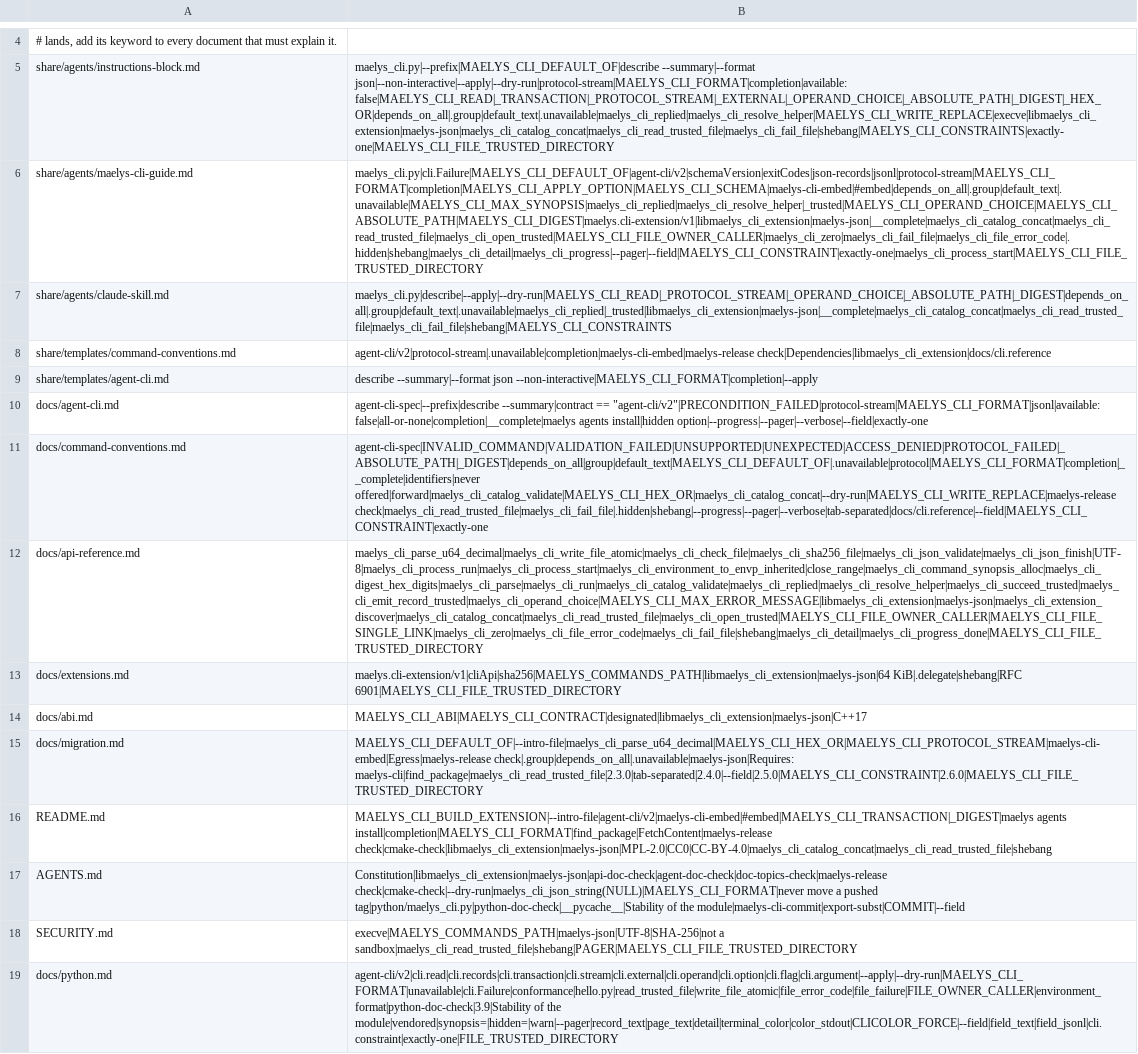
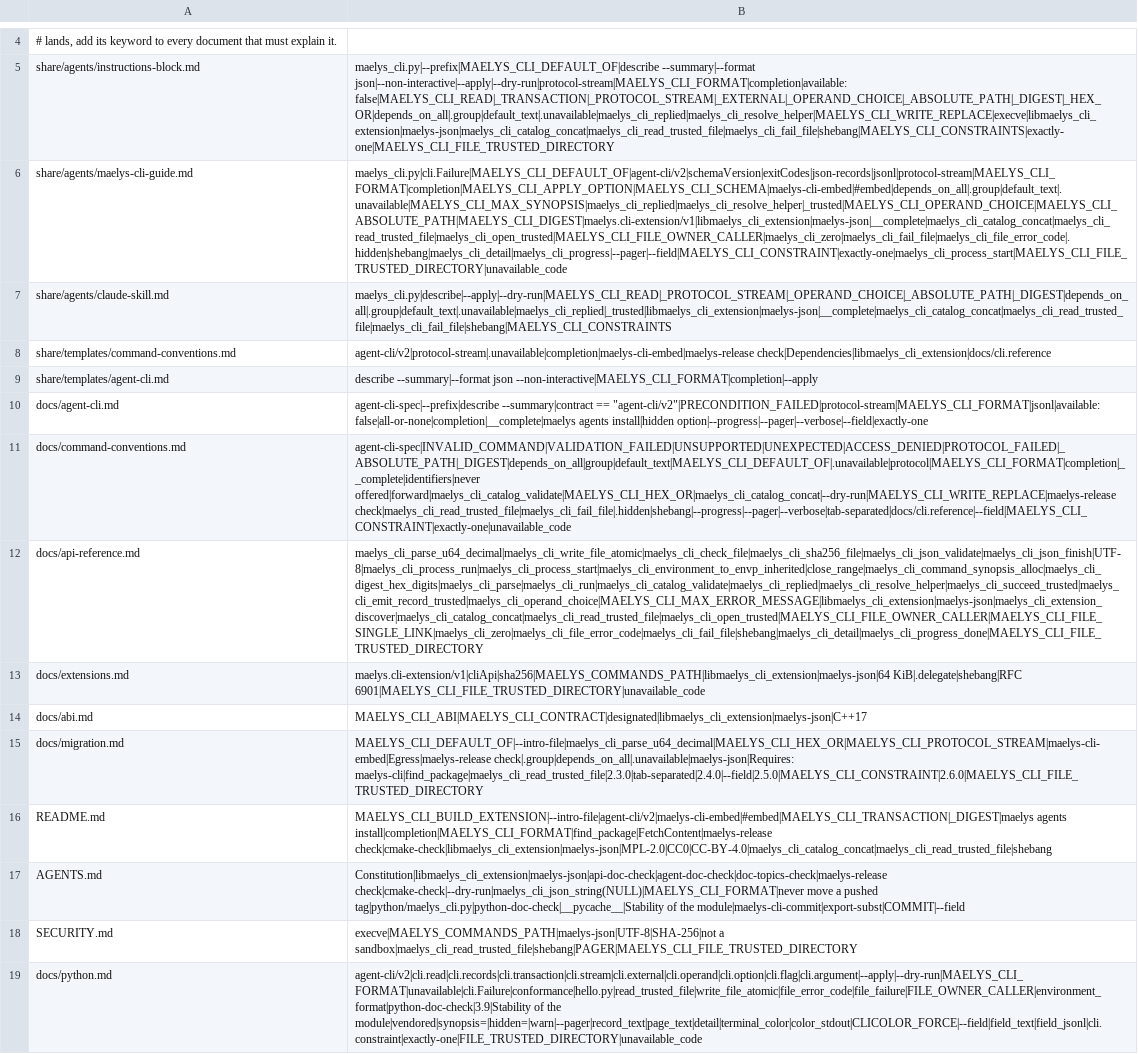
Before and after one commit to maelys-dev/maelys-cli, a TSV file: docs/topics.tsv, drawn as a sheet; only a part is shown, gaps mark what is left out; the diff names each change by its address in the sheet, - before the commit and + after, or states it on an @@ line.

Commit message:
feat: one broken extension no longer costs the dispatcher
A manifest that is sound but declares a command this machine cannot run
-- executable gone or untrusted, another cliApi, a digest that does not
match -- declares that command unavailable instead of stopping
everything. describe reports available: false with the reason, commands
list carries available, unavailableReason and unavailableCode, completion
never offers it, and every other command keeps working, the built-ins
included. Until here `maelys --version` died on a stale third-party
digest: maelys-egress measured it on maelys-oci 0.6.6, whose
brew-installed binary no longer matches its manifest, and had to point
MAELYS_COMMANDS_PATH at an empty directory to run anything.

What still stops the dispatcher: a manifest nothing can trust, invalid
JSON, an unknown schema, a missing or invalid cliApi, an invalid or
reserved command name, a relative executable, a command declared twice.
None of those builds a catalog anyone should rely on, and a relative
executable is a manifest that is wrong rather than a machine that cannot
run it.

maelys_cli_command_t.unavailable_code, and unavailable_code= in Python:
the code an unavailable command answers. UNSUPPORTED says "absent from
this build or version" and is wrong for a cause that is not absence, so
a digest mismatch answers ACCESS_DENIED, an executable gone NOT_FOUND,
and an incompatible cliApi keeps UNSUPPORTED -- an agent tells an
incompatibility from a refusal of trust by the code, never by reading a
sentence. One of the eleven stable codes, refused at startup otherwise,
and refused without the reason beside it. A rendering flag no longer
preempts that refusal: --format json on an unavailable stream command
now answers the envelope saying why.

maelys_cli_extension_t carries unavailable and unavailable_code, and
maelys_cli_extension_load returns 0 for those four causes rather than -1:
the behaviour of a public function, changed deliberately, the dispatcher
being its only consumer in the fleet.

```diff
--- a/docs/topics.tsv
+++ b/docs/topics.tsv
-B6: maelys_cli.py|cli.Failure|MAELYS_CLI_DEFAULT_OF|agent-cli/v2|schemaVersion|exitCodes|json-records|jsonl|protocol-stream|MAELYS_CLI_FORMAT|completion|MAELYS_CLI_APPLY_OPTION|MAELYS_CLI_SCHEMA|maelys-cli-embed|#embed|depends_on_all|.group|default_text|.unavailable|MAELYS_CLI_MAX_SYNOPSIS|maelys_cli_replied|maelys_cli_resolve_helper|_trusted|MAELYS_CLI_OPERAND_CHOICE|MAELYS_CLI_ABSOLUTE_PATH|MAELYS_CLI_DIGEST|maelys.cli-extension/v1|libmaelys_cli_extension|maelys-json|__complete|maelys_cli_catalog_concat|maelys_cli_read_trusted_file|maelys_cli_open_trusted|MAELYS_CLI_FILE_OWNER_CALLER|maelys_cli_zero|maelys_cli_fail_file|maelys_cli_file_error_code|.hidden|shebang|maelys_cli_detail|maelys_cli_progress|--pager|--field|MAELYS_CLI_CONSTRAINT|exactly-one|maelys_cli_process_start|MAELYS_CLI_FILE_TRUSTED_DIRECTORY
+B6: maelys_cli.py|cli.Failure|MAELYS_CLI_DEFAULT_OF|agent-cli/v2|schemaVersion|exitCodes|json-records|jsonl|protocol-stream|MAELYS_CLI_FORMAT|completion|MAELYS_CLI_APPLY_OPTION|MAELYS_CLI_SCHEMA|maelys-cli-embed|#embed|depends_on_all|.group|default_text|.unavailable|MAELYS_CLI_MAX_SYNOPSIS|maelys_cli_replied|maelys_cli_resolve_helper|_trusted|MAELYS_CLI_OPERAND_CHOICE|MAELYS_CLI_ABSOLUTE_PATH|MAELYS_CLI_DIGEST|maelys.cli-extension/v1|libmaelys_cli_extension|maelys-json|__complete|maelys_cli_catalog_concat|maelys_cli_read_trusted_file|maelys_cli_open_trusted|MAELYS_CLI_FILE_OWNER_CALLER|maelys_cli_zero|maelys_cli_fail_file|maelys_cli_file_error_code|.hidden|shebang|maelys_cli_detail|maelys_cli_progress|--pager|--field|MAELYS_CLI_CONSTRAINT|exactly-one|maelys_cli_process_start|MAELYS_CLI_FILE_TRUSTED_DIRECTORY|unavailable_code
-B11: agent-cli-spec|INVALID_COMMAND|VALIDATION_FAILED|UNSUPPORTED|UNEXPECTED|ACCESS_DENIED|PROTOCOL_FAILED|_ABSOLUTE_PATH|_DIGEST|depends_on_all|group|default_text|MAELYS_CLI_DEFAULT_OF|.unavailable|protocol|MAELYS_CLI_FORMAT|completion|__complete|identifiers|never offered|forward|maelys_cli_catalog_validate|MAELYS_CLI_HEX_OR|maelys_cli_catalog_concat|--dry-run|MAELYS_CLI_WRITE_REPLACE|maelys-release check|maelys_cli_read_trusted_file|maelys_cli_fail_file|.hidden|shebang|--progress|--pager|--verbose|tab-separated|docs/cli.reference|--field|MAELYS_CLI_CONSTRAINT|exactly-one
+B11: agent-cli-spec|INVALID_COMMAND|VALIDATION_FAILED|UNSUPPORTED|UNEXPECTED|ACCESS_DENIED|PROTOCOL_FAILED|_ABSOLUTE_PATH|_DIGEST|depends_on_all|group|default_text|MAELYS_CLI_DEFAULT_OF|.unavailable|protocol|MAELYS_CLI_FORMAT|completion|__complete|identifiers|never offered|forward|maelys_cli_catalog_validate|MAELYS_CLI_HEX_OR|maelys_cli_catalog_concat|--dry-run|MAELYS_CLI_WRITE_REPLACE|maelys-release check|maelys_cli_read_trusted_file|maelys_cli_fail_file|.hidden|shebang|--progress|--pager|--verbose|tab-separated|docs/cli.reference|--field|MAELYS_CLI_CONSTRAINT|exactly-one|unavailable_code
-B13: maelys.cli-extension/v1|cliApi|sha256|MAELYS_COMMANDS_PATH|libmaelys_cli_extension|maelys-json|64 KiB|.delegate|shebang|RFC 6901|MAELYS_CLI_FILE_TRUSTED_DIRECTORY
+B13: maelys.cli-extension/v1|cliApi|sha256|MAELYS_COMMANDS_PATH|libmaelys_cli_extension|maelys-json|64 KiB|.delegate|shebang|RFC 6901|MAELYS_CLI_FILE_TRUSTED_DIRECTORY|unavailable_code
-B19: …of the module|vendored|synopsis=|hidden=|warn|--pager|record_text|page_text|detail|terminal_color|color_stdout|CLICOLOR_FORCE|--field|field_text|field_jsonl|cli.constraint|exactly-one|FILE_TRUSTED_DIRECTORY
+B19: …of the module|vendored|synopsis=|hidden=|warn|--pager|record_text|page_text|detail|terminal_color|color_stdout|CLICOLOR_FORCE|--field|field_text|field_jsonl|cli.constraint|exactly-one|FILE_TRUSTED_DIRECTORY|unavailable_code
```
Also changed, not shown: 18 other files.
